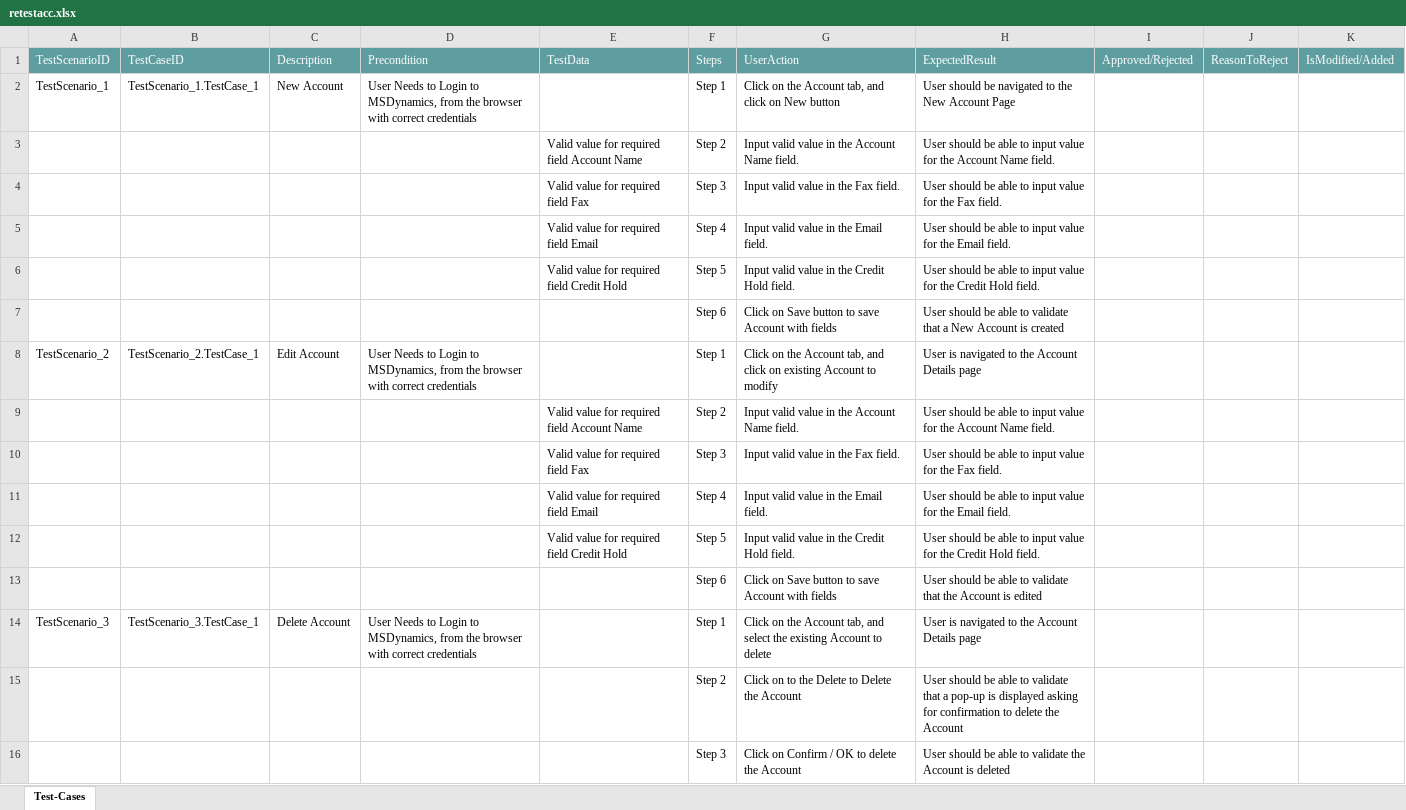
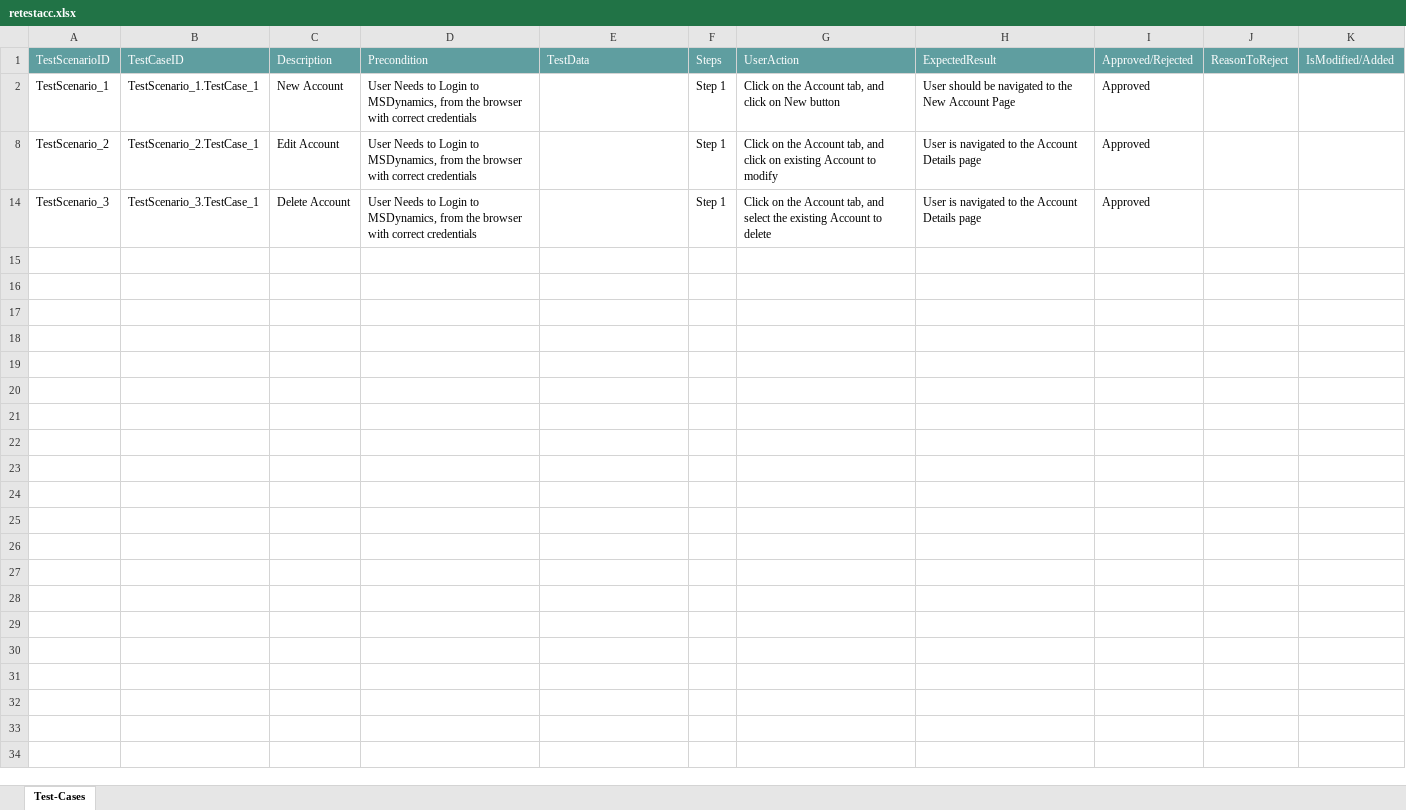
Before and after one commit to ShaikMohamedIrfan/redynamic, an Excel workbook: retestacc.xlsx, sheet Test-Cases, drawn as a sheet; values as stored, in another font and other column widths than the file's, no borders; table styles not drawn; the diff names each change by its address in the sheet, - before the commit and + after, or states it on an @@ line.

Commit message:
Add files via upload

```diff
--- a/retestacc.xlsx (sheet Test-Cases)
+++ b/retestacc.xlsx (sheet Test-Cases)
-I2: (empty)
+I2: Approved
@@ row 3 hidden:  |  |  |  | Valid value for required field Account Name | Step 2 | Input valid value in the Account Name field. | User should be able to input value for the Account Name field. @@
@@ row 4 hidden:  |  |  |  | Valid value for required field Fax | Step 3 | Input valid value in the Fax field. | User should be able to input value for the Fax field. @@
@@ row 5 hidden:  |  |  |  | Valid value for required field Email | Step 4 | Input valid value in the Email field. | User should be able to input value for the Email field. @@
@@ row 6 hidden:  |  |  |  | Valid value for required field Credit Hold | Step 5 | Input valid value in the Credit Hold field. | User should be able to input value for the Credit Hold field. @@
@@ row 7 hidden:  |  |  |  |  | Step 6 | Click on Save button to save Account with fields | User should be able to validate that a New Account is created @@
-I8: (empty)
+I8: Approved
@@ row 9 hidden:  |  |  |  | Valid value for required field Account Name | Step 2 | Input valid value in the Account Name field. | User should be able to input value for the Account Name field. @@
@@ row 10 hidden:  |  |  |  | Valid value for required field Fax | Step 3 | Input valid value in the Fax field. | User should be able to input value for the Fax field. @@
@@ row 11 hidden:  |  |  |  | Valid value for required field Email | Step 4 | Input valid value in the Email field. | User should be able to input value for the Email field. @@
@@ row 12 hidden:  |  |  |  | Valid value for required field Credit Hold | Step 5 | Input valid value in the Credit Hold field. | User should be able to input value for the Credit Hold field. @@
@@ row 13 hidden:  |  |  |  |  | Step 6 | Click on Save button to save Account with fields | User should be able to validate that the Account is edited @@
-I14: (empty)
+I14: Approved
@@ row 15 hidden:  |  |  |  |  | Step 2 | Click on to the Delete to Delete the Account | User should be able to validate that a pop-up is displayed asking for confirmation to delete the Account @@
@@ row 16 hidden:  |  |  |  |  | Step 3 | Click on Confirm / OK to delete the Account | User should be able to validate the Account is deleted @@
```
